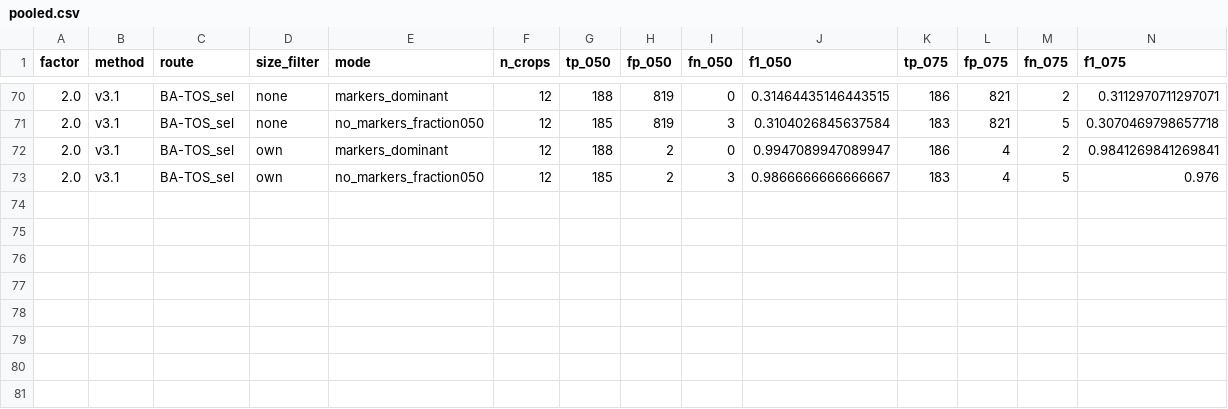
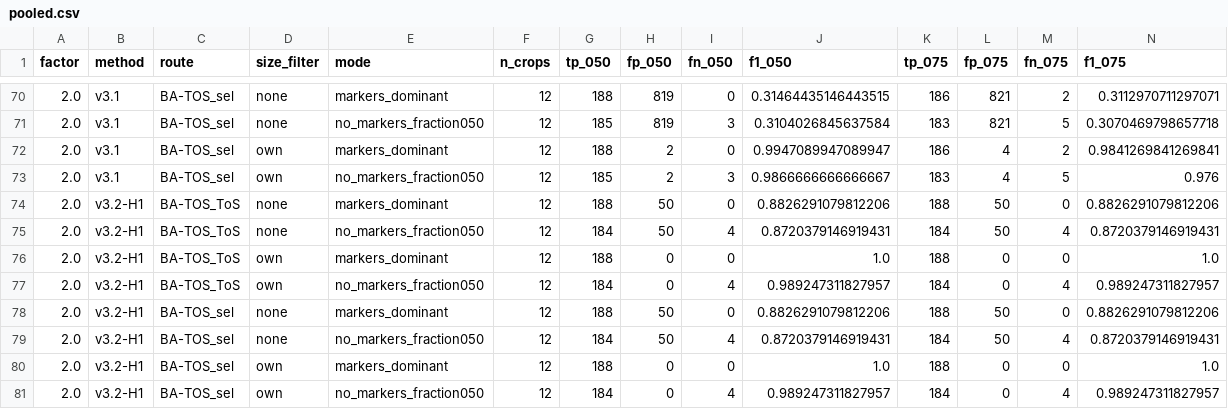
Before and after one commit to felipevidias/batos-3d-grain-segmentation, a CSV file: results/v32_dev/pooled.csv, drawn as a sheet; only a part is shown, gaps mark what is left out; rows hold the shown columns only; the diff names each change by its address in the sheet, - before the commit and + after, or states it on an @@ line.

```diff
--- a/results/v32_dev/pooled.csv
+++ b/results/v32_dev/pooled.csv
+row 74: 2.0 | v3.2-H1 | BA-TOS_ToS | none | markers_dominant | 12 | 188 | 50 | 0 | 0.8826291079812206 | 188 | 50 | 0 | 0.8826291079812206
+row 75: 2.0 | v3.2-H1 | BA-TOS_ToS | none | no_markers_fraction050 | 12 | 184 | 50 | 4 | 0.8720379146919431 | 184 | 50 | 4 | 0.8720379146919431
+row 76: 2.0 | v3.2-H1 | BA-TOS_ToS | own | markers_dominant | 12 | 188 | 0 | 0 | 1.0 | 188 | 0 | 0 | 1.0
+row 77: 2.0 | v3.2-H1 | BA-TOS_ToS | own | no_markers_fraction050 | 12 | 184 | 0 | 4 | 0.989247311827957 | 184 | 0 | 4 | 0.989247311827957
+row 78: 2.0 | v3.2-H1 | BA-TOS_sel | none | markers_dominant | 12 | 188 | 50 | 0 | 0.8826291079812206 | 188 | 50 | 0 | 0.8826291079812206
+row 79: 2.0 | v3.2-H1 | BA-TOS_sel | none | no_markers_fraction050 | 12 | 184 | 50 | 4 | 0.8720379146919431 | 184 | 50 | 4 | 0.8720379146919431
+row 80: 2.0 | v3.2-H1 | BA-TOS_sel | own | markers_dominant | 12 | 188 | 0 | 0 | 1.0 | 188 | 0 | 0 | 1.0
+row 81: 2.0 | v3.2-H1 | BA-TOS_sel | own | no_markers_fraction050 | 12 | 184 | 0 | 4 | 0.989247311827957 | 184 | 0 | 4 | 0.989247311827957
```
Also changed, not shown: results/v32_dev/crop_macro.csv, results/v32_dev/per_crop.csv, 4 other files.
